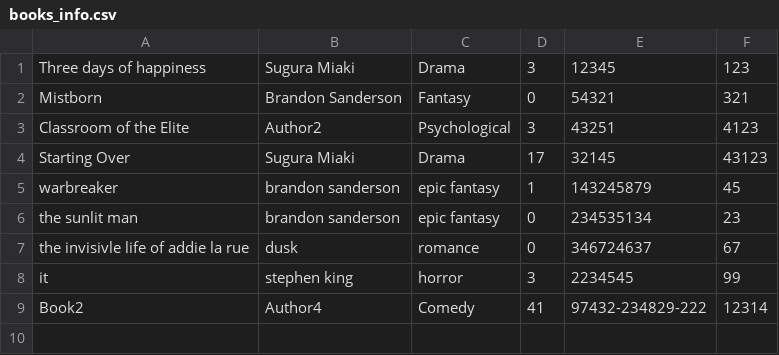
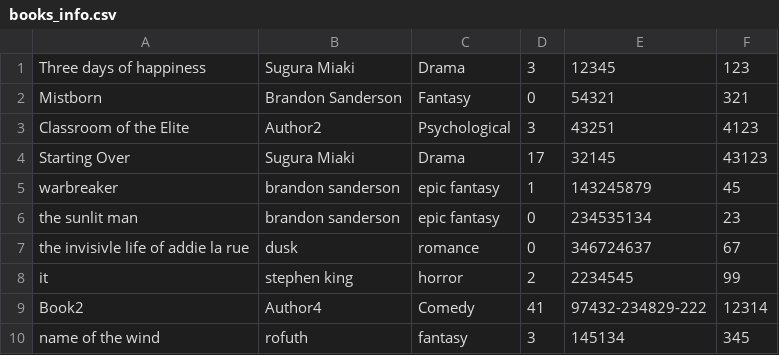
Before and after one commit to omar-rabeh-18/LibraryManagementSystem, a CSV file: LibraryManagementSystem/build/LibraryManagementSystem/csv files/books_info.csv, drawn as a sheet.

```diff
--- a/LibraryManagementSystem/build/LibraryManagementSystem/csv files/books_info.csv
+++ b/LibraryManagementSystem/build/LibraryManagementSystem/csv files/books_info.csv
@@ -7,3 +7,4 @@ the sunlit man,brandon sanderson,epic fantasy,0,234535134,23
 the invisivle life of addie la rue,dusk,romance,0,346724637,67
-it,stephen king,horror,3,2234545,99
+it,stephen king,horror,2,2234545,99
 Book2,Author4,Comedy,41,97432-234829-222,12314
+name of the wind,rofuth,fantasy,3,145134,345
```
Also changed, not shown: 47 other files.
